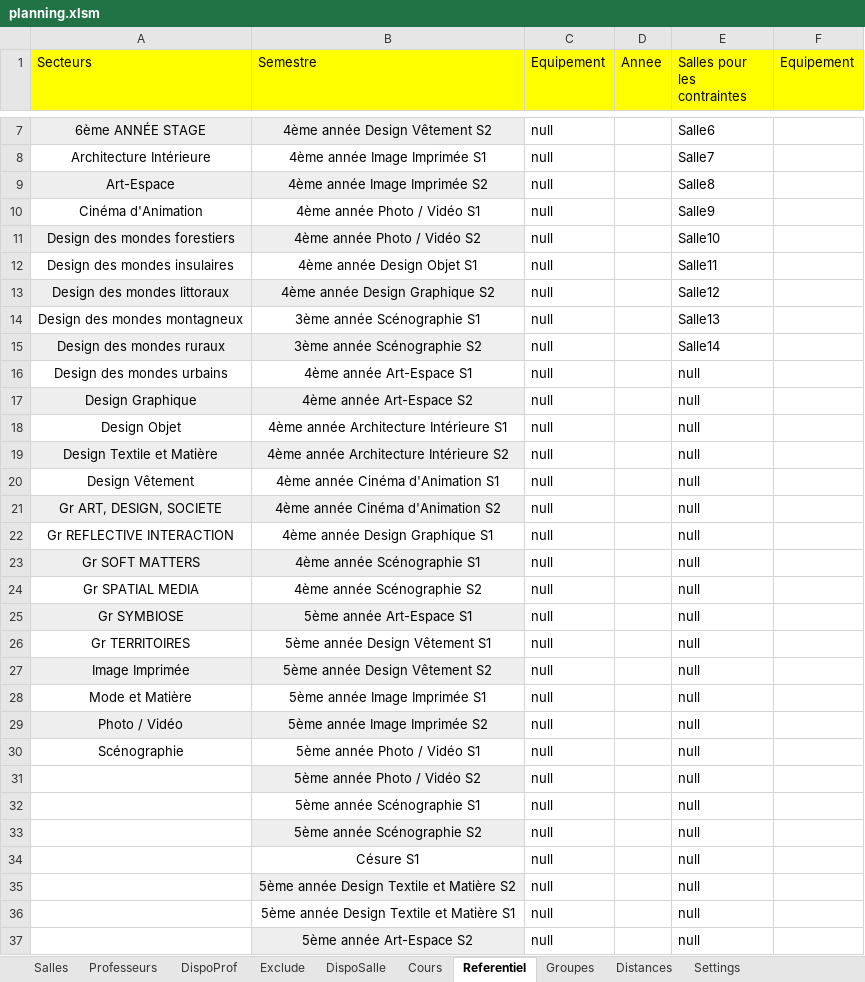
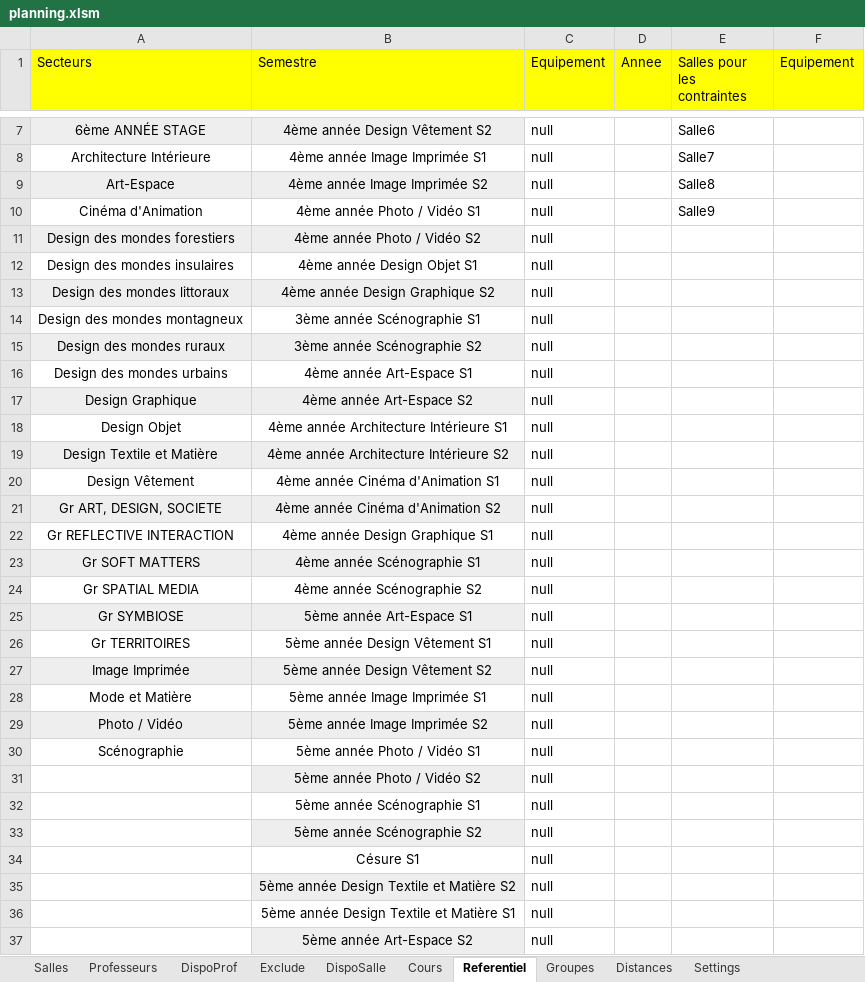
Before and after one commit to f80dev/AutoPlanning, an Excel workbook: planning.xlsm, sheet Referentiel, drawn as a sheet; only a part is shown, gaps mark what is left out; values as stored, in another font and other column widths than the file's, no borders; the diff covers the shown part only; the diff names each change by its address in the sheet, - before the commit and + after, or states it on an @@ line.

```diff
--- a/planning.xlsm (sheet Referentiel)
+++ b/planning.xlsm (sheet Referentiel)
-E11 (Salles pour les contraintes): Salle10
+E11 (Salles pour les contraintes): (empty)
-E12 (Salles pour les contraintes): Salle11
+E12 (Salles pour les contraintes): (empty)
-E13 (Salles pour les contraintes): Salle12
+E13 (Salles pour les contraintes): (empty)
-E14 (Salles pour les contraintes): Salle13
+E14 (Salles pour les contraintes): (empty)
-E15 (Salles pour les contraintes): Salle14
+E15 (Salles pour les contraintes): (empty)
-E16:E37 (Salles pour les contraintes): null
+E16:E37 (Salles pour les contraintes): (empty)
```
Also changed, not shown: other rows of this sheet, sheet Cours, sheet DispoProf, sheet DispoSalle, sheet Professeurs, sheet Groupes, sheet Settings, 10 other files.
